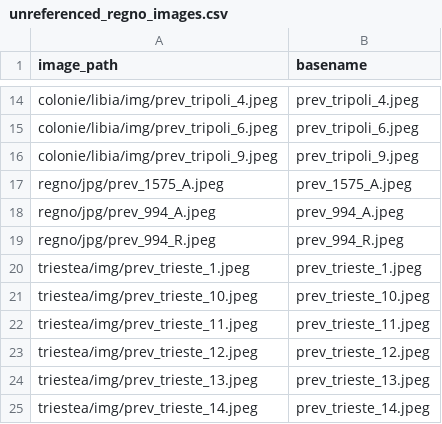
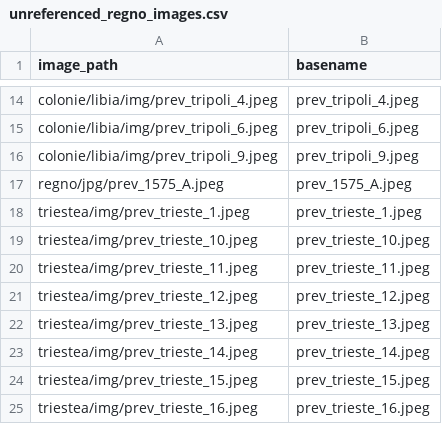
Before and after one commit to francyphil/francyphil.github.io, a CSV file: unreferenced_regno_images.csv, drawn as a sheet; only a part is shown, gaps mark what is left out; the shorter side is filled out with more unchanged rows.

```diff
--- a/unreferenced_regno_images.csv
+++ b/unreferenced_regno_images.csv
@@ -17,4 +17,2 @@ colonie/libia/img/prev_tripoli_9.jpeg,prev_tripoli_9.jpeg
 regno/jpg/prev_1575_A.jpeg,prev_1575_A.jpeg
-regno/jpg/prev_994_A.jpeg,prev_994_A.jpeg
-regno/jpg/prev_994_R.jpeg,prev_994_R.jpeg
 triestea/img/prev_trieste_1.jpeg,prev_trieste_1.jpeg
```
Also changed, not shown: missing_images.csv, 5 other files.
